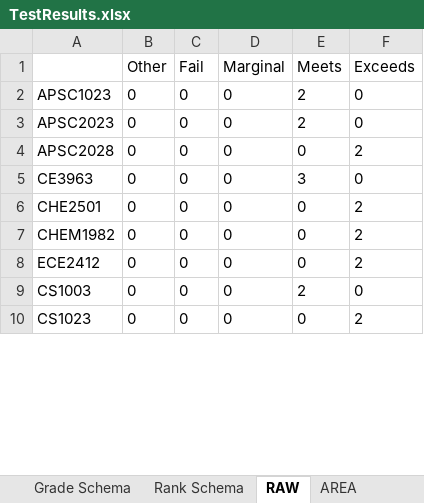
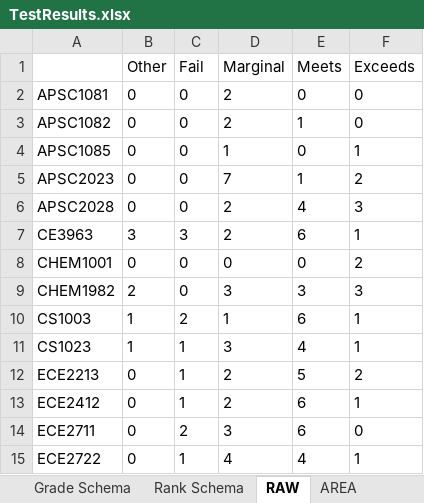
Before and after one commit to qcloutier/CS2043-TeamProject, an Excel workbook: demo/TestResults.xlsx, sheet RAW, drawn as a sheet; only a part is shown; values as stored, in another font and other column widths than the file's, no borders; removed rows and columns are numbered as before the commit, all else as after; the diff covers the shown part only; the diff names each change by its address in the sheet, - before the commit and + after, or states it on an @@ line.

```diff
--- a/demo/TestResults.xlsx (sheet RAW)
+++ b/demo/TestResults.xlsx (sheet RAW)
+row 2: APSC1081 | 0 | 0 | 2 | 0 | 0
-A3: APSC1023
+A3: APSC1082
-D3 (Marginal): 0
+D3 (Marginal): 2
-E3 (Meets): 2
+E3 (Meets): 1
+row 4: APSC1085 | 0 | 0 | 1 | 0 | 1
-D5 (Marginal): 0
+D5 (Marginal): 7
-E5 (Meets): 2
+E5 (Meets): 1
-F5 (Exceeds): 0
+F5 (Exceeds): 2
-D6:D7 (Marginal): 0
+D6:D7 (Marginal): 2
-E6 (Meets): 0
+E6 (Meets): 4
-F6 (Exceeds): 2
+F6 (Exceeds): 3
-B7 (Other): 0
+B7 (Other): 3
-C7 (Fail): 0
+C7 (Fail): 3
-E7 (Meets): 3
+E7 (Meets): 6
-F7 (Exceeds): 0
+F7 (Exceeds): 1
-A8: CHE2501
+A8: CHEM1001
-B9 (Other): 0
+B9 (Other): 2
-D9 (Marginal): 0
+D9 (Marginal): 3
-E9 (Meets): 0
+E9 (Meets): 3
-F9 (Exceeds): 2
+F9 (Exceeds): 3
+row 10: CS1003 | 1 | 2 | 1 | 6 | 1
+row 11: CS1023 | 1 | 1 | 3 | 4 | 1
+row 12: ECE2213 | 0 | 1 | 2 | 5 | 2
-C13 (Fail): 0
+C13 (Fail): 1
-D13 (Marginal): 0
+D13 (Marginal): 2
-E13 (Meets): 0
+E13 (Meets): 6
-F13 (Exceeds): 2
+F13 (Exceeds): 1
-row 9: CS1003 | 0 | 0 | 0 | 2 | 0
-row 10: CS1023 | 0 | 0 | 0 | 0 | 2
+row 14: ECE2711 | 0 | 2 | 3 | 6 | 0
+row 15: ECE2722 | 0 | 1 | 4 | 4 | 1
```
Also changed, not shown: 69 added rows, 5 removed rows and 73 edited cells elsewhere in this sheet, sheet Course Areas, sheet AREA, sheet Student Ranks, demo/TestConfig.xlsx, 35 other files.
